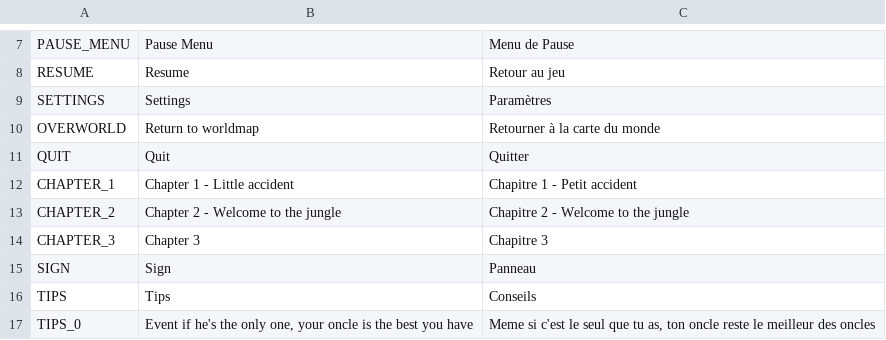
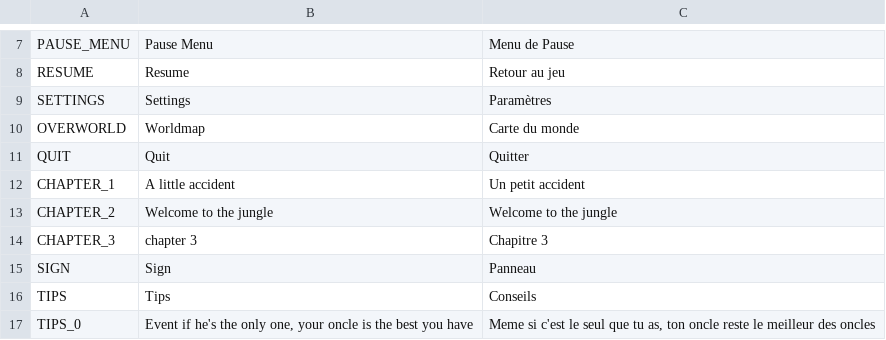
Before and after one commit to Levrault/godot-maximilien-adventure, a CSV file: i18n.csv, drawn as a sheet; only a part is shown, gaps mark what is left out; the diff names each change by its address in the sheet, - before the commit and + after, or states it on an @@ line.

```diff
--- a/i18n.csv
+++ b/i18n.csv
-B10: Return to worldmap
+B10: Worldmap
-C10: Retourner à la carte du monde
+C10: Carte du monde
-B12: Chapter 1 - Little accident
+B12: A little accident
-C12: Chapitre 1 - Petit accident
+C12: Un petit accident
-B13: Chapter 2 - Welcome to the jungle
+B13: Welcome to the jungle
-C13: Chapitre 2 - Welcome to the jungle
+C13: Welcome to the jungle
-B14: Chapter 3
+B14: chapter 3
```
Also changed, not shown: 13 other files.
